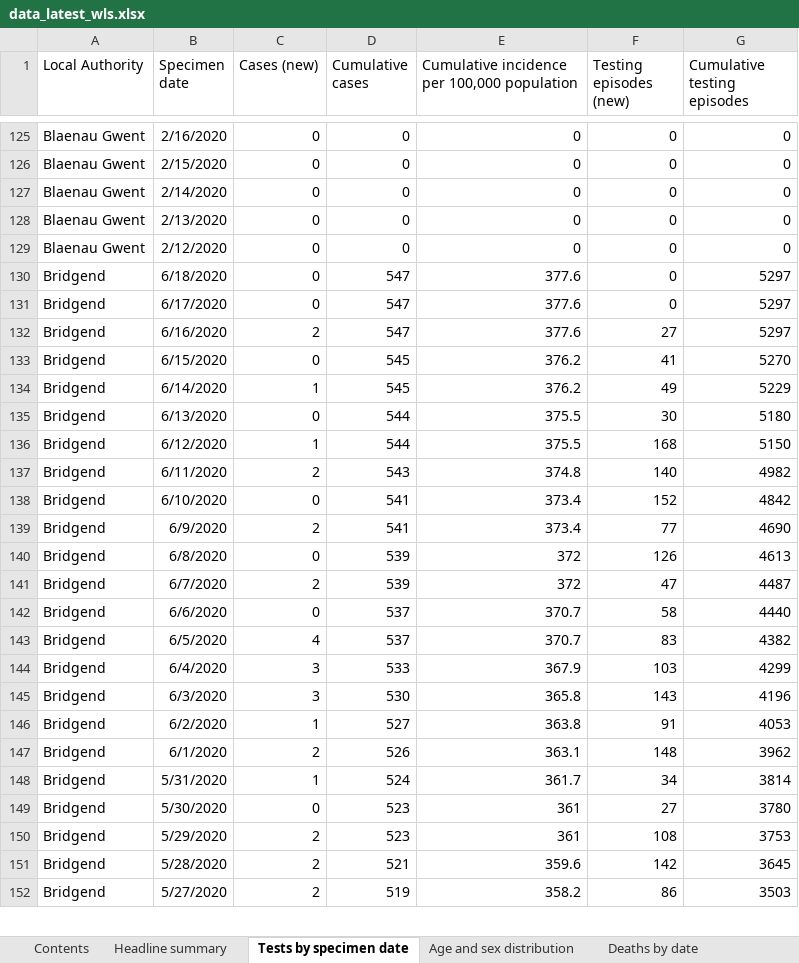
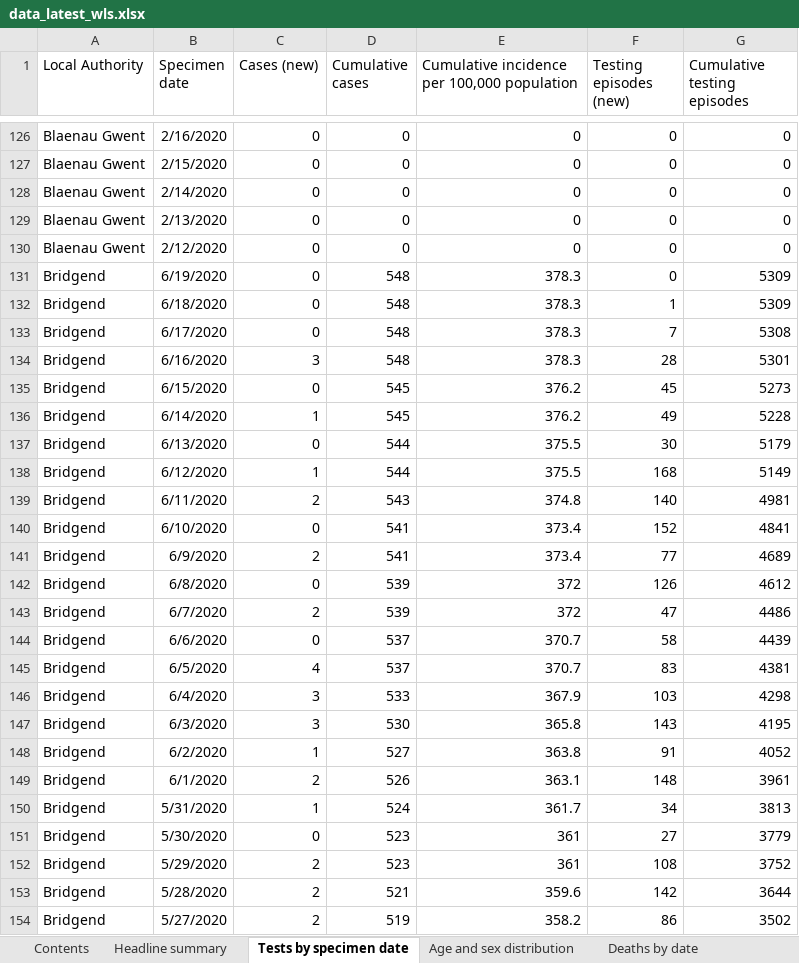
Before and after one commit to airallergy/covid-19-choropleth-map-uk, an Excel workbook: data/csv/src/data_latest_wls.xlsx, sheet Tests by specimen date, drawn as a sheet; only a part is shown, gaps mark what is left out; values as stored, in another font and other column widths than the file's, no borders; removed rows and columns are numbered as before the commit, all else as after; the diff covers the shown part only; the diff names each change by its address in the sheet, - before the commit and + after, or states it on an @@ line.

```diff
--- a/data/csv/src/data_latest_wls.xlsx (sheet Tests by specimen date)
+++ b/data/csv/src/data_latest_wls.xlsx (sheet Tests by specimen date)
-B131 (Specimen date): 6/18/2020
+B131 (Specimen date): 6/19/2020
-D131 (Cumulative cases): 547
+D131 (Cumulative cases): 548
-E131: 377.6
+E131: 378.3
-G131 (Cumulative testing episodes): 5297
+G131 (Cumulative testing episodes): 5309
+row 132: Bridgend | 6/18/2020 | 0 | 548 | 378.3 | 1 | 5309
-D133 (Cumulative cases): 547
+D133 (Cumulative cases): 548
-E133: 377.6
+E133: 378.3
-F133 (Testing episodes (new)): 0
+F133 (Testing episodes (new)): 7
-G133 (Cumulative testing episodes): 5297
+G133 (Cumulative testing episodes): 5308
-row 132: Bridgend | 6/16/2020 | 2 | 547 | 377.6 | 27 | 5297
+row 134: Bridgend | 6/16/2020 | 3 | 548 | 378.3 | 28 | 5301
-F135 (Testing episodes (new)): 41
+F135 (Testing episodes (new)): 45
-G135 (Cumulative testing episodes): 5270
+G135 (Cumulative testing episodes): 5273
-G136 (Cumulative testing episodes): 5229
+G136 (Cumulative testing episodes): 5228
-G137 (Cumulative testing episodes): 5180
+G137 (Cumulative testing episodes): 5179
-G138 (Cumulative testing episodes): 5150
+G138 (Cumulative testing episodes): 5149
-G139 (Cumulative testing episodes): 4982
+G139 (Cumulative testing episodes): 4981
-G140 (Cumulative testing episodes): 4842
+G140 (Cumulative testing episodes): 4841
-G141 (Cumulative testing episodes): 4690
+G141 (Cumulative testing episodes): 4689
-G142 (Cumulative testing episodes): 4613
+G142 (Cumulative testing episodes): 4612
-G143 (Cumulative testing episodes): 4487
+G143 (Cumulative testing episodes): 4486
-G144 (Cumulative testing episodes): 4440
+G144 (Cumulative testing episodes): 4439
-G145 (Cumulative testing episodes): 4382
+G145 (Cumulative testing episodes): 4381
-G146 (Cumulative testing episodes): 4299
+G146 (Cumulative testing episodes): 4298
-G147 (Cumulative testing episodes): 4196
+G147 (Cumulative testing episodes): 4195
-G148 (Cumulative testing episodes): 4053
+G148 (Cumulative testing episodes): 4052
-G149 (Cumulative testing episodes): 3962
+G149 (Cumulative testing episodes): 3961
-G150 (Cumulative testing episodes): 3814
+G150 (Cumulative testing episodes): 3813
-G151 (Cumulative testing episodes): 3780
+G151 (Cumulative testing episodes): 3779
-G152 (Cumulative testing episodes): 3753
+G152 (Cumulative testing episodes): 3752
-G153 (Cumulative testing episodes): 3645
+G153 (Cumulative testing episodes): 3644
-G154 (Cumulative testing episodes): 3503
+G154 (Cumulative testing episodes): 3502
```
Also changed, not shown: 30 added rows, 7 removed rows and 271 edited cells elsewhere in this sheet, sheet Total tests authorised, sheet Age and sex distribution, sheet Headline summary, sheet Deaths by date, sheet Deaths by LHB, sheet Contents, 14 other files.
